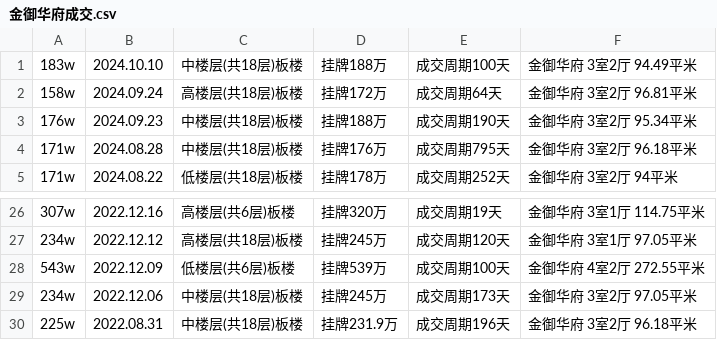
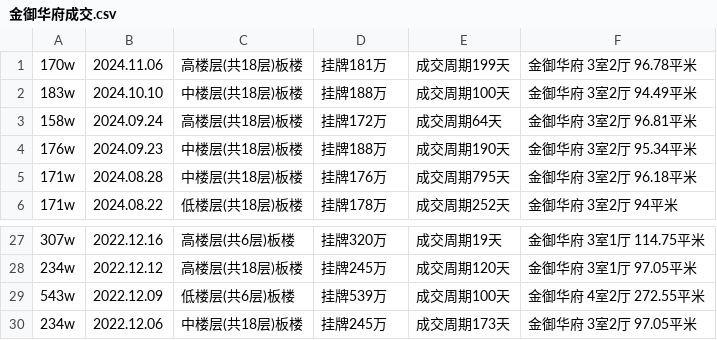
Before and after one commit to mengke1028/keke_git, a CSV file: 金御华府成交.csv, drawn as a sheet; only a part is shown, gaps mark what is left out; removed rows and columns are numbered as before the commit, all else as after; the diff names each change by its address in the sheet, - before the commit and + after, or states it on an @@ line.

```diff
--- a/金御华府成交.csv
+++ b/金御华府成交.csv
+row 1: 170w | 2024.11.06 | 高楼层(共18层)板楼 | 挂牌181万 | 成交周期199天 | 金御华府 3室2厅 96.78平米
-row 30: 225w | 2022.08.31 | 中楼层(共18层)板楼 | 挂牌231.9万 | 成交周期196天 | 金御华府 3室2厅 96.18平米
```
Also changed, not shown: 金御华府.csv, 1 other file.
